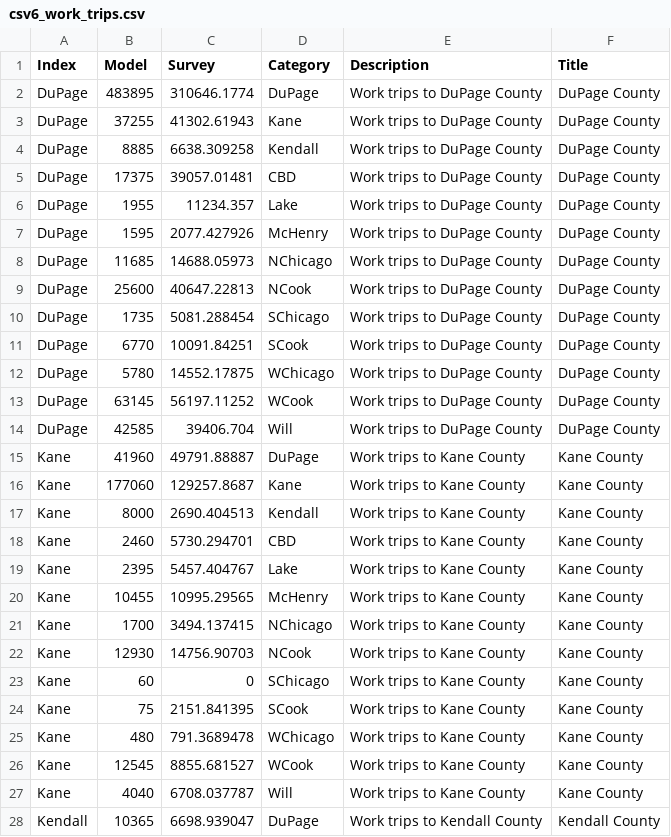
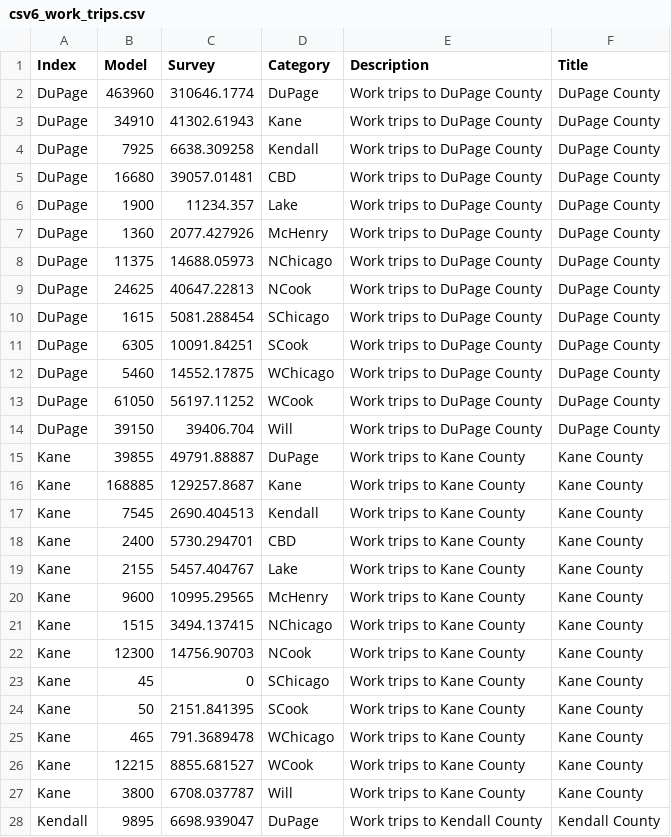
Before and after one commit to CMAP-REPOS/cmap_abm_report, a CSV file: data/csv6_work_trips.csv, drawn as a sheet; only a part is shown; the diff covers the shown part only.

```diff
--- a/data/csv6_work_trips.csv
+++ b/data/csv6_work_trips.csv
@@ -1,28 +1,28 @@
 Index,Model,Survey,Category,Description,Title
-DuPage,483895,310646.1774,DuPage,Work trips to DuPage County,DuPage County
-DuPage,37255,41302.61943,Kane,Work trips to DuPage County,DuPage County
-DuPage,8885,6638.309258,Kendall,Work trips to DuPage County,DuPage County
-DuPage,17375,39057.01481,CBD,Work trips to DuPage County,DuPage County
-DuPage,1955,11234.357,Lake,Work trips to DuPage County,DuPage County
-DuPage,1595,2077.427926,McHenry,Work trips to DuPage County,DuPage County
-DuPage,11685,14688.05973,NChicago,Work trips to DuPage County,DuPage County
-DuPage,25600,40647.22813,NCook,Work trips to DuPage County,DuPage County
-DuPage,1735,5081.288454,SChicago,Work trips to DuPage County,DuPage County
-DuPage,6770,10091.84251,SCook,Work trips to DuPage County,DuPage County
-DuPage,5780,14552.17875,WChicago,Work trips to DuPage County,DuPage County
-DuPage,63145,56197.11252,WCook,Work trips to DuPage County,DuPage County
-DuPage,42585,39406.704,Will,Work trips to DuPage County,DuPage County
-Kane,41960,49791.88887,DuPage,Work trips to Kane County,Kane County
-Kane,177060,129257.8687,Kane,Work trips to Kane County,Kane County
-Kane,8000,2690.404513,Kendall,Work trips to Kane County,Kane County
-Kane,2460,5730.294701,CBD,Work trips to Kane County,Kane County
-Kane,2395,5457.404767,Lake,Work trips to Kane County,Kane County
-Kane,10455,10995.29565,McHenry,Work trips to Kane County,Kane County
-Kane,1700,3494.137415,NChicago,Work trips to Kane County,Kane County
-Kane,12930,14756.90703,NCook,Work trips to Kane County,Kane County
-Kane,60,0,SChicago,Work trips to Kane County,Kane County
-Kane,75,2151.841395,SCook,Work trips to Kane County,Kane County
-Kane,480,791.3689478,WChicago,Work trips to Kane County,Kane County
-Kane,12545,8855.681527,WCook,Work trips to Kane County,Kane County
-Kane,4040,6708.037787,Will,Work trips to Kane County,Kane County
-Kendall,10365,6698.939047,DuPage,Work trips to Kendall County,Kendall County
+DuPage,463960,310646.1774,DuPage,Work trips to DuPage County,DuPage County
+DuPage,34910,41302.61943,Kane,Work trips to DuPage County,DuPage County
+DuPage,7925,6638.309258,Kendall,Work trips to DuPage County,DuPage County
+DuPage,16680,39057.01481,CBD,Work trips to DuPage County,DuPage County
+DuPage,1900,11234.357,Lake,Work trips to DuPage County,DuPage County
+DuPage,1360,2077.427926,McHenry,Work trips to DuPage County,DuPage County
+DuPage,11375,14688.05973,NChicago,Work trips to DuPage County,DuPage County
+DuPage,24625,40647.22813,NCook,Work trips to DuPage County,DuPage County
+DuPage,1615,5081.288454,SChicago,Work trips to DuPage County,DuPage County
+DuPage,6305,10091.84251,SCook,Work trips to DuPage County,DuPage County
+DuPage,5460,14552.17875,WChicago,Work trips to DuPage County,DuPage County
+DuPage,61050,56197.11252,WCook,Work trips to DuPage County,DuPage County
+DuPage,39150,39406.704,Will,Work trips to DuPage County,DuPage County
+Kane,39855,49791.88887,DuPage,Work trips to Kane County,Kane County
+Kane,168885,129257.8687,Kane,Work trips to Kane County,Kane County
+Kane,7545,2690.404513,Kendall,Work trips to Kane County,Kane County
+Kane,2400,5730.294701,CBD,Work trips to Kane County,Kane County
+Kane,2155,5457.404767,Lake,Work trips to Kane County,Kane County
+Kane,9600,10995.29565,McHenry,Work trips to Kane County,Kane County
+Kane,1515,3494.137415,NChicago,Work trips to Kane County,Kane County
+Kane,12300,14756.90703,NCook,Work trips to Kane County,Kane County
+Kane,45,0,SChicago,Work trips to Kane County,Kane County
+Kane,50,2151.841395,SCook,Work trips to Kane County,Kane County
+Kane,465,791.3689478,WChicago,Work trips to Kane County,Kane County
+Kane,12215,8855.681527,WCook,Work trips to Kane County,Kane County
+Kane,3800,6708.037787,Will,Work trips to Kane County,Kane County
+Kendall,9895,6698.939047,DuPage,Work trips to Kendall County,Kendall County
```
Also changed, not shown: 1 added row, 1 removed row and 131 edited cells elsewhere in this file, 1 other file.
